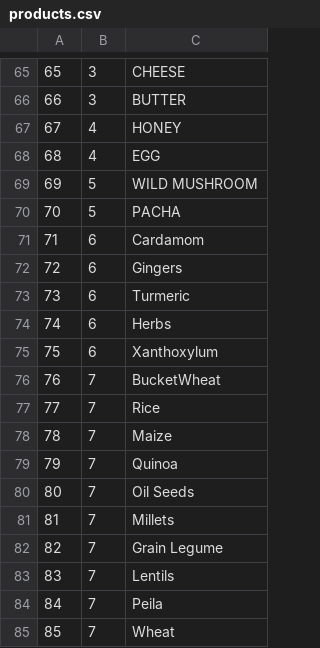
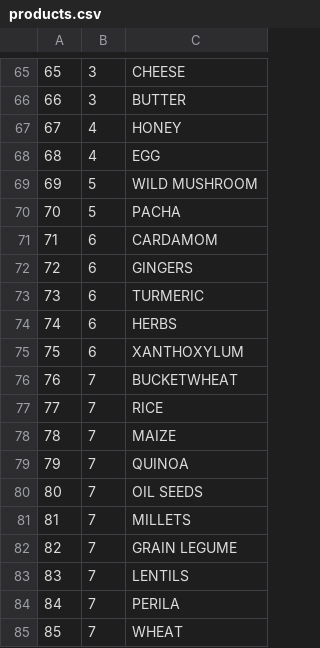
Before and after one commit to tenzin/agriSurplusManagementSystem, a CSV file: public/master/products.csv, drawn as a sheet; only a part is shown, gaps mark what is left out.

```diff
--- a/public/master/products.csv
+++ b/public/master/products.csv
@@ -70,16 +70,16 @@
 70,5,PACHA
-71,6,Cardamom
-72,6,Gingers
-73,6,Turmeric
-74,6,Herbs
-75,6,Xanthoxylum
-76,7,BucketWheat
-77,7,Rice
-78,7,Maize
-79,7,Quinoa
-80,7,Oil Seeds
-81,7,Millets
-82,7,Grain Legume
-83,7,Lentils
-84,7,Peila
-85,7,Wheat
+71,6,CARDAMOM
+72,6,GINGERS
+73,6,TURMERIC
+74,6,HERBS
+75,6,XANTHOXYLUM
+76,7,BUCKETWHEAT
+77,7,RICE
+78,7,MAIZE
+79,7,QUINOA
+80,7,OIL SEEDS
+81,7,MILLETS
+82,7,GRAIN LEGUME
+83,7,LENTILS
+84,7,PERILA
+85,7,WHEAT
```
Also changed, not shown: 10 other files.
